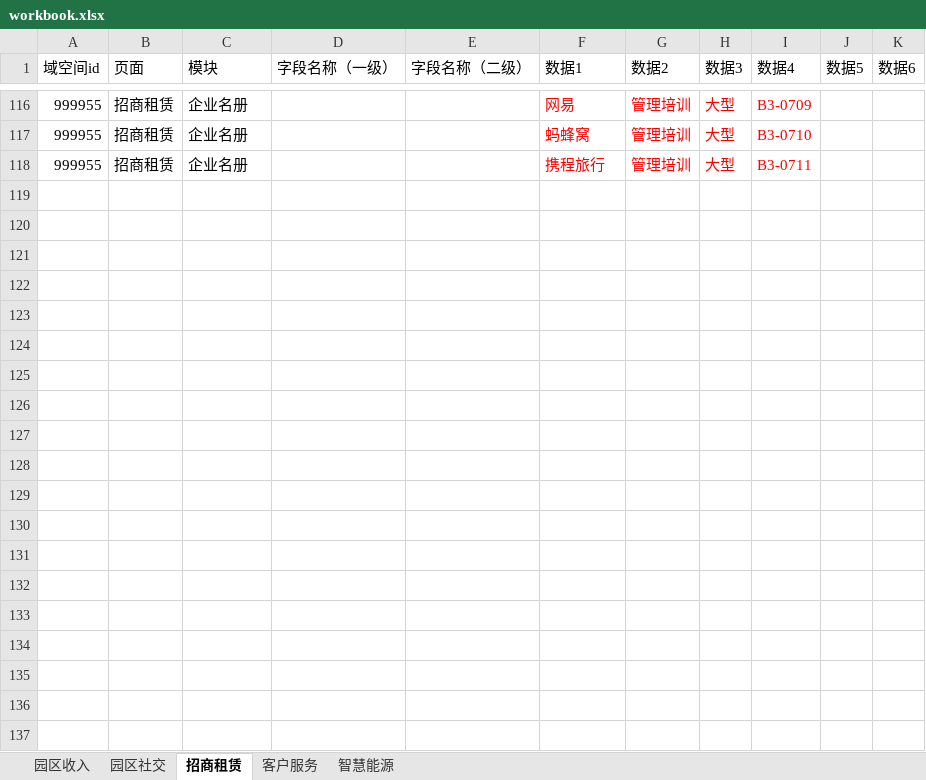
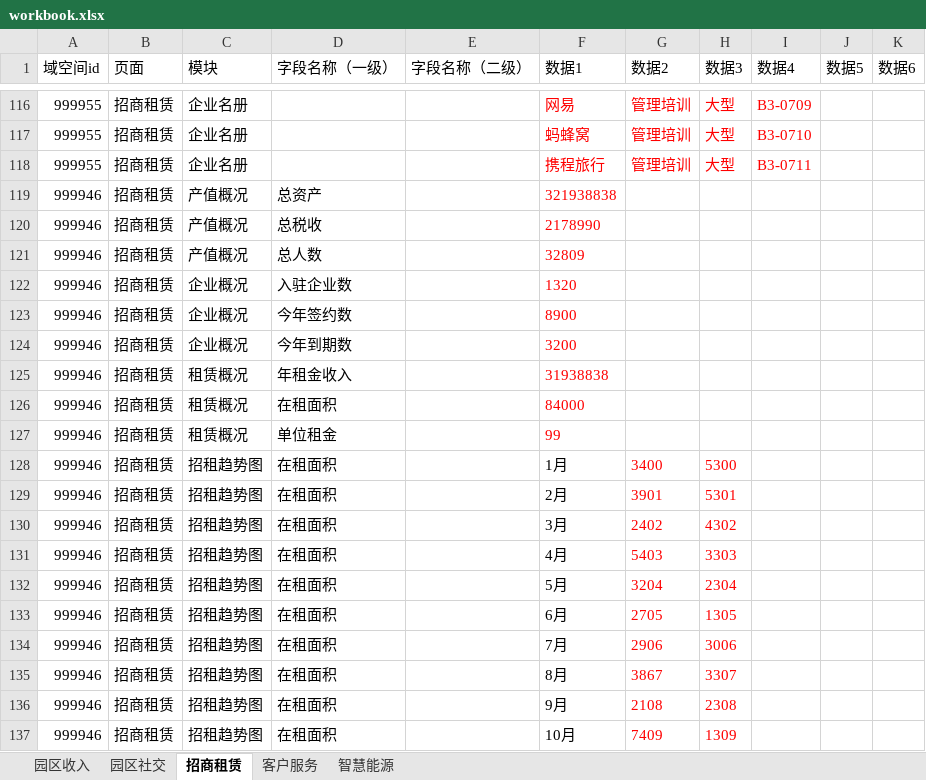
Before and after one commit to pyruswitch/data-visualization, an Excel workbook: workbook.xlsx, sheet 招商租赁, drawn as a sheet; only a part is shown, gaps mark what is left out; values as stored, in another font and other column widths than the file's, no borders; the diff covers the shown part only; the diff names each change by its address in the sheet, - before the commit and + after, or states it on an @@ line.

```diff
--- a/workbook.xlsx (sheet 招商租赁)
+++ b/workbook.xlsx (sheet 招商租赁)
+row 119: 999946 | 招商租赁 | 产值概况 | 总资产 |  | 321938838
+row 120: 999946 | 招商租赁 | 产值概况 | 总税收 |  | 2178990
+row 121: 999946 | 招商租赁 | 产值概况 | 总人数 |  | 32809
+row 122: 999946 | 招商租赁 | 企业概况 | 入驻企业数 |  | 1320
+row 123: 999946 | 招商租赁 | 企业概况 | 今年签约数 |  | 8900
+row 124: 999946 | 招商租赁 | 企业概况 | 今年到期数 |  | 3200
+row 125: 999946 | 招商租赁 | 租赁概况 | 年租金收入 |  | 31938838
+row 126: 999946 | 招商租赁 | 租赁概况 | 在租面积 |  | 84000
+row 127: 999946 | 招商租赁 | 租赁概况 | 单位租金 |  | 99
+row 128: 999946 | 招商租赁 | 招租趋势图 | 在租面积 |  | 1月 | 3400 | 5300
+row 129: 999946 | 招商租赁 | 招租趋势图 | 在租面积 |  | 2月 | 3901 | 5301
+row 130: 999946 | 招商租赁 | 招租趋势图 | 在租面积 |  | 3月 | 2402 | 4302
+row 131: 999946 | 招商租赁 | 招租趋势图 | 在租面积 |  | 4月 | 5403 | 3303
+row 132: 999946 | 招商租赁 | 招租趋势图 | 在租面积 |  | 5月 | 3204 | 2304
+row 133: 999946 | 招商租赁 | 招租趋势图 | 在租面积 |  | 6月 | 2705 | 1305
+row 134: 999946 | 招商租赁 | 招租趋势图 | 在租面积 |  | 7月 | 2906 | 3006
+row 135: 999946 | 招商租赁 | 招租趋势图 | 在租面积 |  | 8月 | 3867 | 3307
+row 136: 999946 | 招商租赁 | 招租趋势图 | 在租面积 |  | 9月 | 2108 | 2308
+row 137: 999946 | 招商租赁 | 招租趋势图 | 在租面积 |  | 10月 | 7409 | 1309
```
Also changed, not shown: 35 added rows elsewhere in this sheet, sheet 园区社交, sheet 客户服务, sheet 园区收入, sheet 智慧能源, 2 other files.
